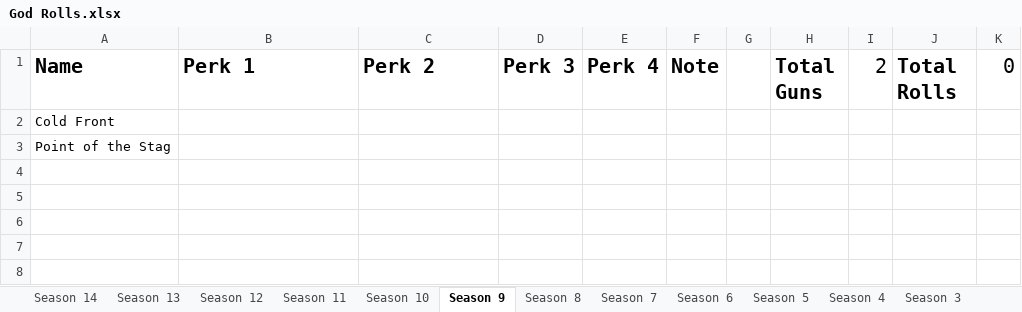
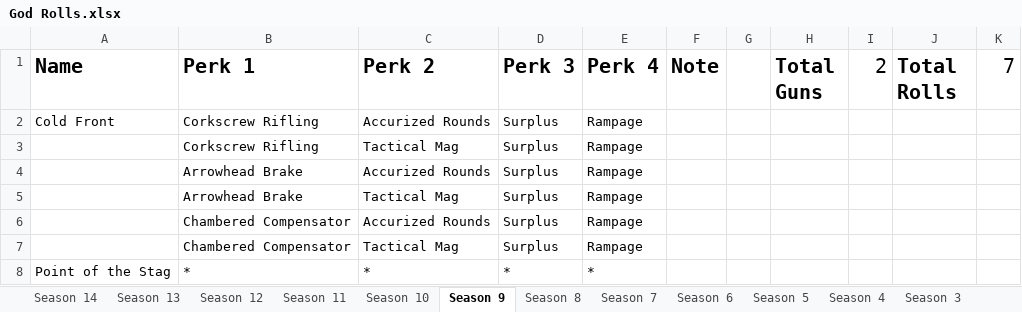
Before and after one commit to CWFire/Fires_God_Rolls, an Excel workbook: God Rolls.xlsx, sheet Season 9, drawn as a sheet; values as stored, in another font and other column widths than the file's, no borders; removed rows and columns are numbered as before the commit, all else as after; the diff names each change by its address in the sheet, - before the commit and + after, or states it on an @@ line.

```diff
--- a/God Rolls.xlsx (sheet Season 9)
+++ b/God Rolls.xlsx (sheet Season 9)
-K1: 0
+K1: 7
-row 2: Cold Front
-row 3: Point of the Stag
+row 2: Cold Front | Corkscrew Rifling | Accurized Rounds | Surplus | Rampage
+row 3:  | Corkscrew Rifling | Tactical Mag | Surplus | Rampage
+row 4:  | Arrowhead Brake | Accurized Rounds | Surplus | Rampage
+row 5:  | Arrowhead Brake | Tactical Mag | Surplus | Rampage
+row 6:  | Chambered Compensator | Accurized Rounds | Surplus | Rampage
+row 7:  | Chambered Compensator | Tactical Mag | Surplus | Rampage
+row 8: Point of the Stag | * | * | * | *
```
Also changed, not shown: sheet Season 8, sheet Season 4, sheet Season 6, sheet Season 5, sheet Season 7, 1 other file.
